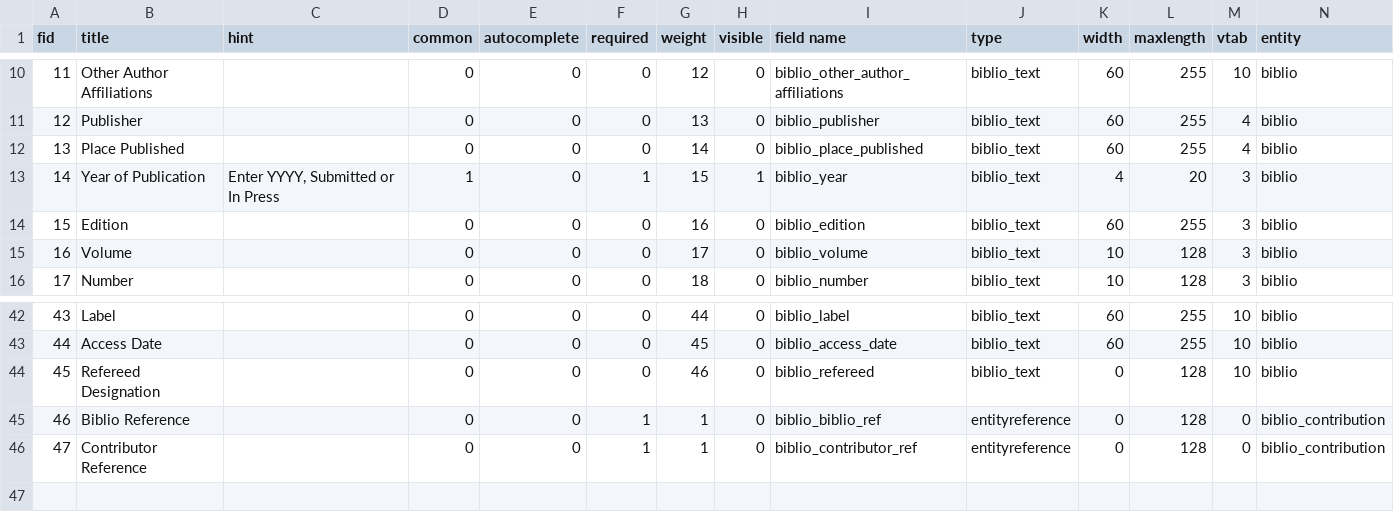
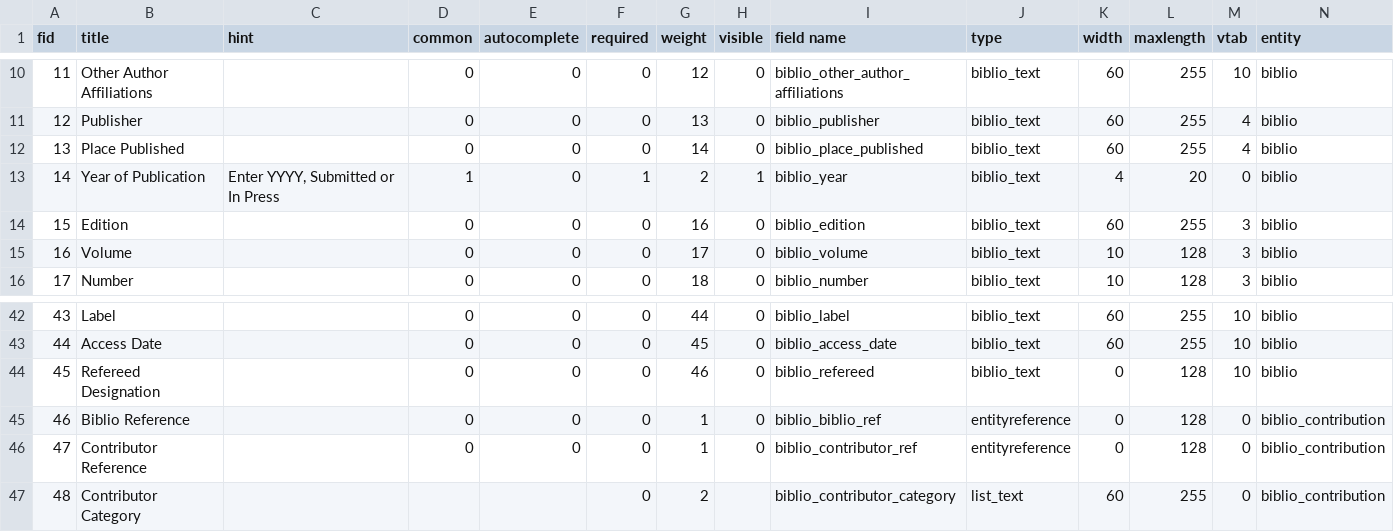
Before and after one commit to Gizra/biblio, a CSV file: misc/biblio.field.link.data.csv, drawn as a sheet; only a part is shown, gaps mark what is left out.

Commit message:
biblio_year now outside of vtabs; updated contribution fields

```diff
--- a/misc/biblio.field.link.data.csv
+++ b/misc/biblio.field.link.data.csv
@@ -12,3 +12,3 @@ fid,title,hint,common,autocomplete,required,weight,visible,"field name",type,wid
 13,"Place Published",,0,0,0,14,0,biblio_place_published,biblio_text,60,255,4,biblio
-14,"Year of Publication","Enter YYYY, Submitted or In Press",1,0,1,15,1,biblio_year,biblio_text,4,20,3,biblio
+14,"Year of Publication","Enter YYYY, Submitted or In Press",1,0,1,2,1,biblio_year,biblio_text,4,20,0,biblio
 15,Edition,,0,0,0,16,0,biblio_edition,biblio_text,60,255,3,biblio
@@ -44,3 +44,4 @@ fid,title,hint,common,autocomplete,required,weight,visible,"field name",type,wid
 45,"Refereed Designation",,0,0,0,46,0,biblio_refereed,biblio_text,0,128,10,biblio
-46,Biblio Reference,,0,0,1,1,0,biblio_biblio_ref,entityreference,0,128,0,biblio_contribution
-47,Contributor Reference,,0,0,1,1,0,biblio_contributor_ref,entityreference,0,128,0,biblio_contribution
+46,Biblio Reference,,0,0,0,1,0,biblio_biblio_ref,entityreference,0,128,0,biblio_contribution
+47,Contributor Reference,,0,0,0,1,0,biblio_contributor_ref,entityreference,0,128,0,biblio_contribution
+48,Contributor Category,,,,0,2,,biblio_contributor_category,list_text,60,255,0,biblio_contribution
```
